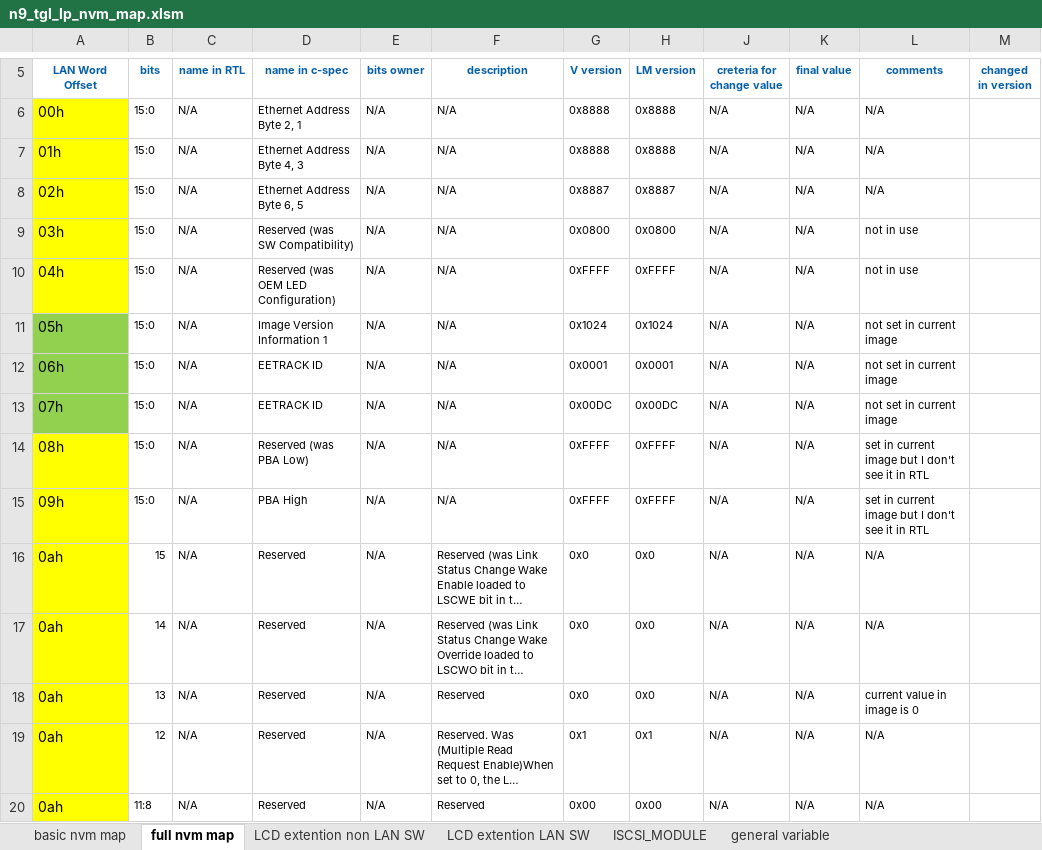
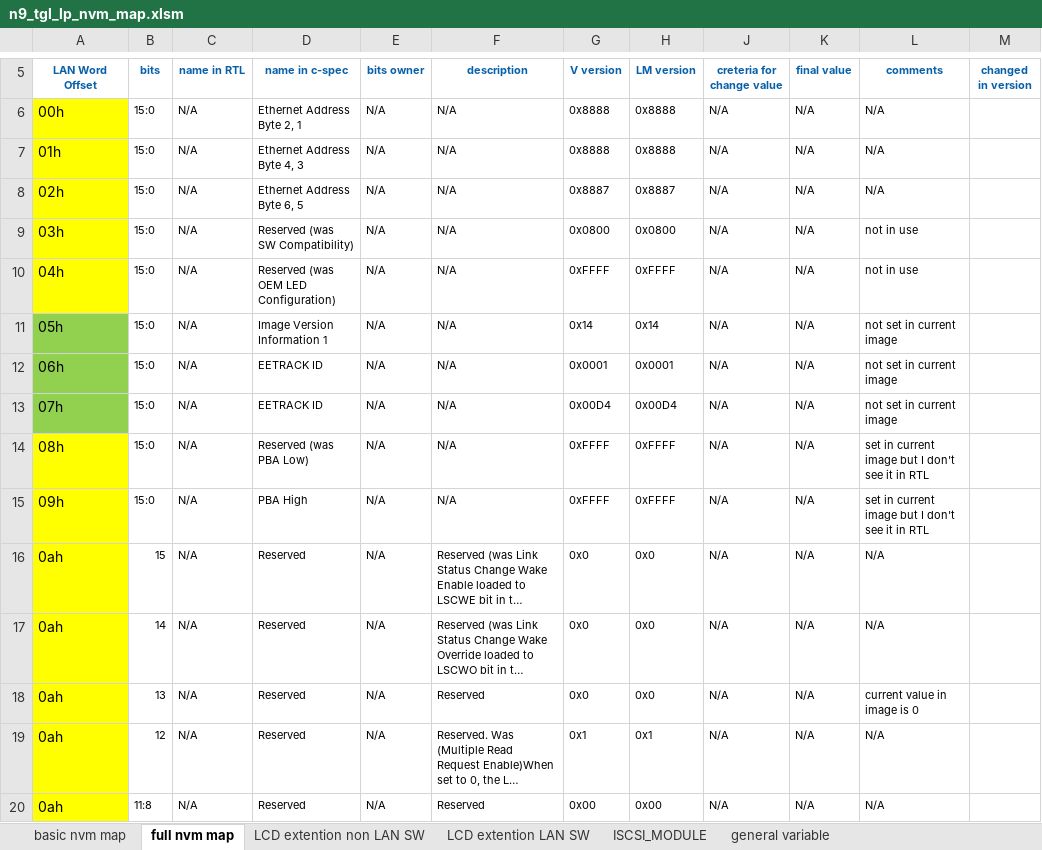
Before and after one commit to michaele1991/LAN_Tool_Dev, an Excel workbook: GBE_Image_Creator/GBE_Image/Nahum9_tgl_lp/n9_tgl_lp_nvm_map.xlsm, sheet full nvm map, drawn as a sheet; only a part is shown, gaps mark what is left out; long unchanged cells end in …; values as stored, in another font and other column widths than the file's, no borders; charts and pictures and table styles not drawn; the diff names each change by its address in the sheet, - before the commit and + after, or states it on an @@ line.

```diff
--- a/GBE_Image_Creator/GBE_Image/Nahum9_tgl_lp/n9_tgl_lp_nvm_map.xlsm (sheet full nvm map)
+++ b/GBE_Image_Creator/GBE_Image/Nahum9_tgl_lp/n9_tgl_lp_nvm_map.xlsm (sheet full nvm map)
-G11 (V version): 0x1024
+G11 (V version): 0x14
-H11 (LM version): 0x1024
+H11 (LM version): 0x14
-G13 (V version): 0x00DC
+G13 (V version): 0x00D4
-H13 (LM version): 0x00DC
+H13 (LM version): 0x00D4
```
Also changed, not shown: sheet general variable, charts or pictures, GBE_Image_Creator/GBE_Image/Nahum10_adp_s/n10_adp_s_nvm_map.xlsm, GBE_Image_Creator/GBE_Image/Nahum10_rpl_lp/n10_rpl_lp_nvm_map.xlsm, 5 other files.
